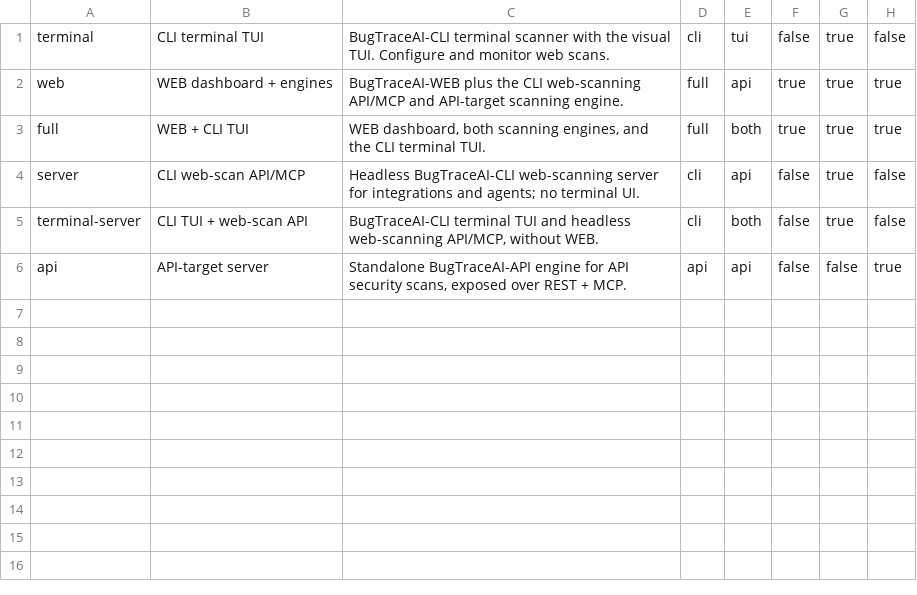
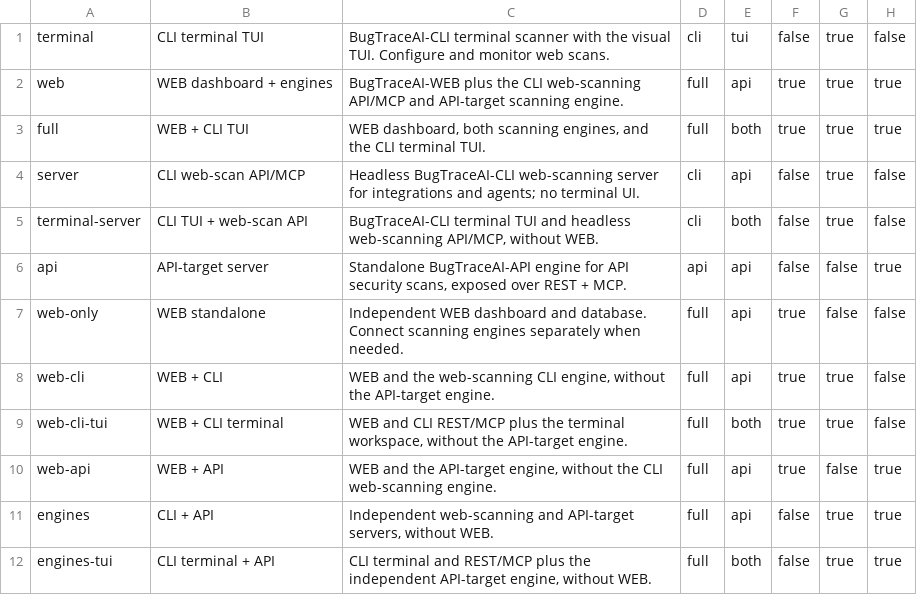
Before and after one commit to BugTraceAI/BugTraceAI-Launcher, a TSV file: installation-profiles.tsv, drawn as a sheet.

```diff
--- a/installation-profiles.tsv
+++ b/installation-profiles.tsv
@@ -6 +6,7 @@ terminal-server|CLI TUI + web-scan API|BugTraceAI-CLI terminal TUI and headless
 api|API-target server|Standalone BugTraceAI-API engine for API security scans, exposed over REST + MCP.|api|api|false|false|true
+web-only|WEB standalone|Independent WEB dashboard and database. Connect scanning engines separately when needed.|full|api|true|false|false
+web-cli|WEB + CLI|WEB and the web-scanning CLI engine, without the API-target engine.|full|api|true|true|false
+web-cli-tui|WEB + CLI terminal|WEB and CLI REST/MCP plus the terminal workspace, without the API-target engine.|full|both|true|true|false
+web-api|WEB + API|WEB and the API-target engine, without the CLI web-scanning engine.|full|api|true|false|true
+engines|CLI + API|Independent web-scanning and API-target servers, without WEB.|full|api|false|true|true
+engines-tui|CLI terminal + API|CLI terminal and REST/MCP plus the independent API-target engine, without WEB.|full|both|false|true|true
```
Also changed, not shown: 10 other files.
